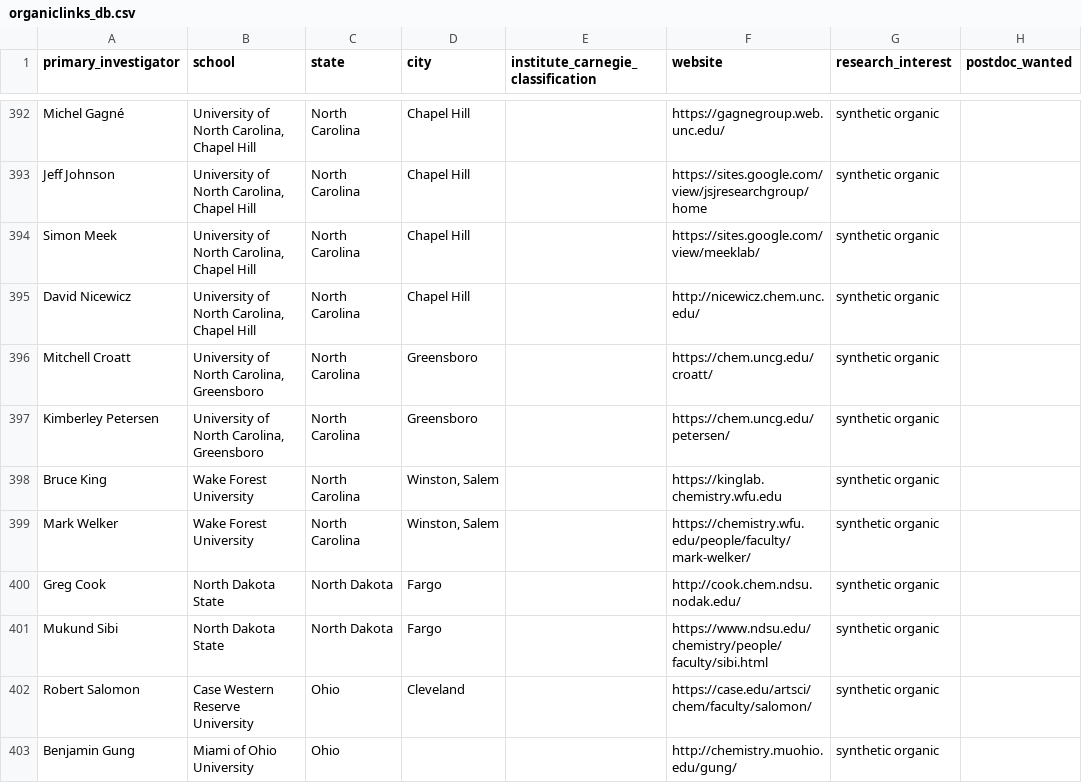
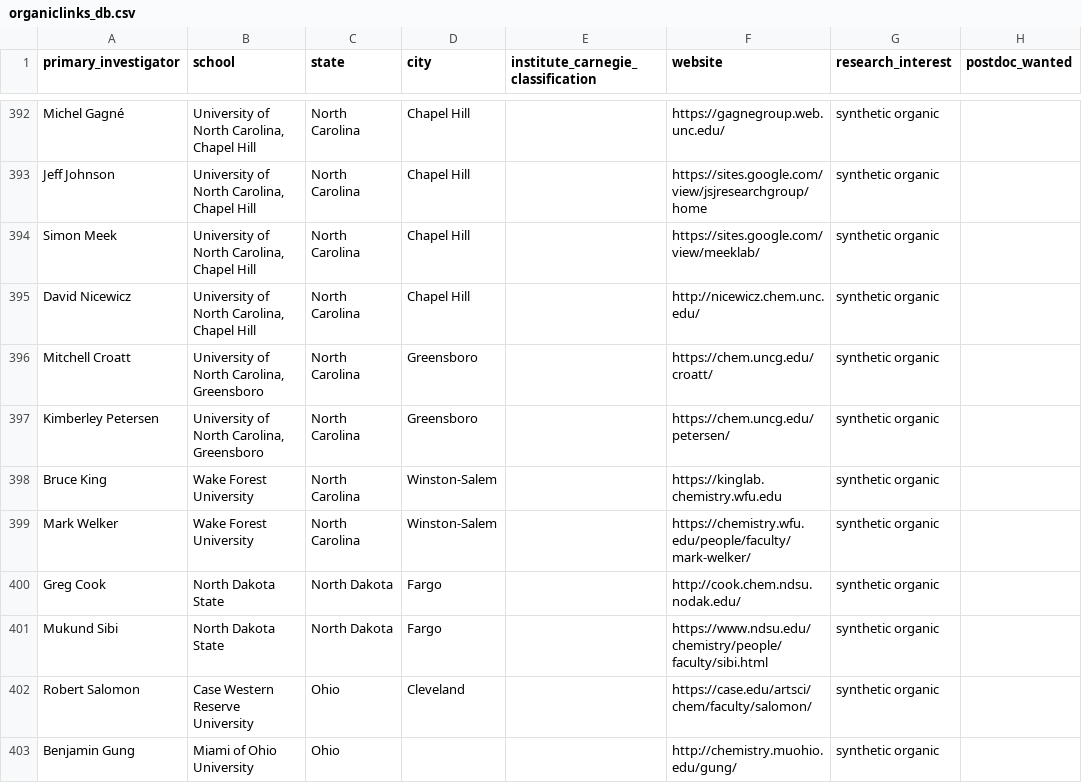
Before and after one commit to khoivan88/organiclinks-v2, a CSV file: data/organiclinks_db.csv, drawn as a sheet; only a part is shown, gaps mark what is left out; the diff names each change by its address in the sheet, - before the commit and + after, or states it on an @@ line.

Commit message:
Committing spreadsheet content on 12/23/2021: by khoivan88@gmail.com Fix city name for Wake Forest University

```diff
--- a/data/organiclinks_db.csv
+++ b/data/organiclinks_db.csv
-D398:D399 (city): Winston, Salem
+D398:D399 (city): Winston-Salem
```
